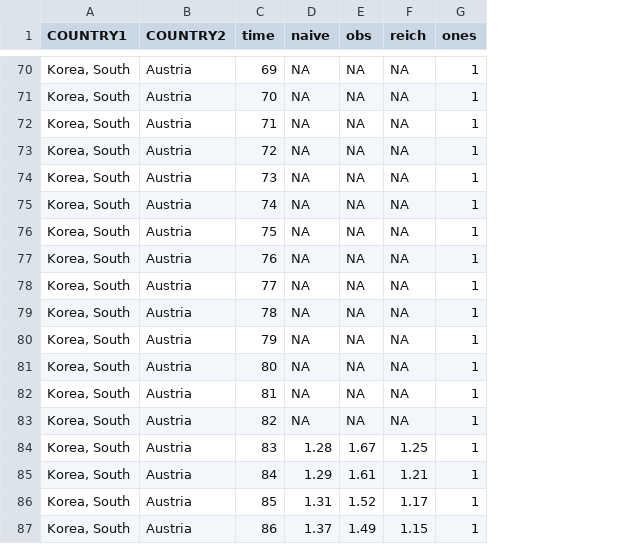
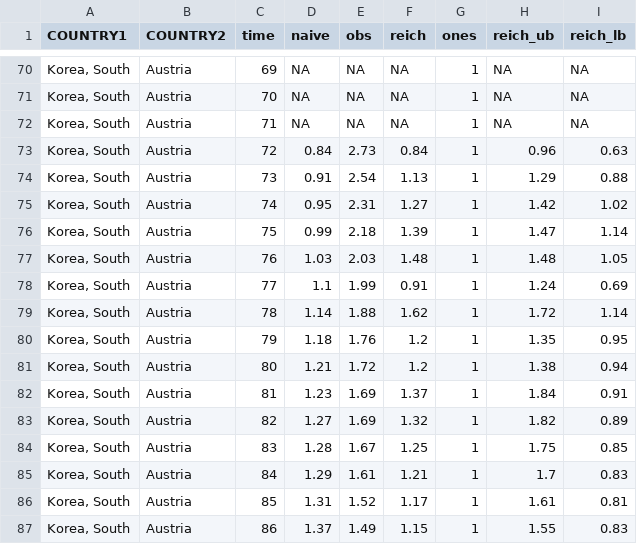
Before and after one commit to aangelopoulos/cfr-covid-19, a CSV file: plots/Korea, SouthAustria.csv, drawn as a sheet; only a part is shown, gaps mark what is left out; the diff names each change by its address in the sheet, - before the commit and + after, or states it on an @@ line.

```diff
--- a/plots/Korea, SouthAustria.csv
+++ b/plots/Korea, SouthAustria.csv
+column H (reich_ub), rows 70-87: NA | NA | NA | 0.96 | 1.29 | 1.42 | 1.47 | 1.48 | 1.24 | 1.72 | 1.35 | 1.38 | 1.84 | 1.82 | 1.75 | 1.7 | 1.61 | 1.55
+column I (reich_lb), rows 70-87: NA | NA | NA | 0.63 | 0.88 | 1.02 | 1.14 | 1.05 | 0.69 | 1.14 | 0.95 | 0.94 | 0.91 | 0.89 | 0.85 | 0.83 | 0.81 | 0.83
-D73 (naive): NA
+D73 (naive): 0.84
-E73 (obs): NA
+E73 (obs): 2.73
-F73 (reich): NA
+F73 (reich): 0.84
-D74 (naive): NA
+D74 (naive): 0.91
-E74 (obs): NA
+E74 (obs): 2.54
-F74 (reich): NA
+F74 (reich): 1.13
-D75 (naive): NA
+D75 (naive): 0.95
-E75 (obs): NA
+E75 (obs): 2.31
-F75 (reich): NA
+F75 (reich): 1.27
-D76 (naive): NA
+D76 (naive): 0.99
-E76 (obs): NA
+E76 (obs): 2.18
-F76 (reich): NA
+F76 (reich): 1.39
-D77 (naive): NA
+D77 (naive): 1.03
-E77 (obs): NA
+E77 (obs): 2.03
-F77 (reich): NA
+F77 (reich): 1.48
-D78 (naive): NA
+D78 (naive): 1.1
-E78 (obs): NA
+E78 (obs): 1.99
-F78 (reich): NA
+F78 (reich): 0.91
-D79 (naive): NA
+D79 (naive): 1.14
-E79 (obs): NA
+E79 (obs): 1.88
-F79 (reich): NA
+F79 (reich): 1.62
-D80 (naive): NA
+D80 (naive): 1.18
-E80 (obs): NA
+E80 (obs): 1.76
-F80:F81 (reich): NA
+F80:F81 (reich): 1.2
-D81 (naive): NA
+D81 (naive): 1.21
-E81 (obs): NA
+E81 (obs): 1.72
-D82 (naive): NA
+D82 (naive): 1.23
-E82:E83 (obs): NA
+E82:E83 (obs): 1.69
-F82 (reich): NA
+F82 (reich): 1.37
-D83 (naive): NA
+D83 (naive): 1.27
-F83 (reich): NA
+F83 (reich): 1.32
```
Also changed, not shown: plots/GermanyIran.csv, plots/GermanySwitzerland.csv, 12 other files.
